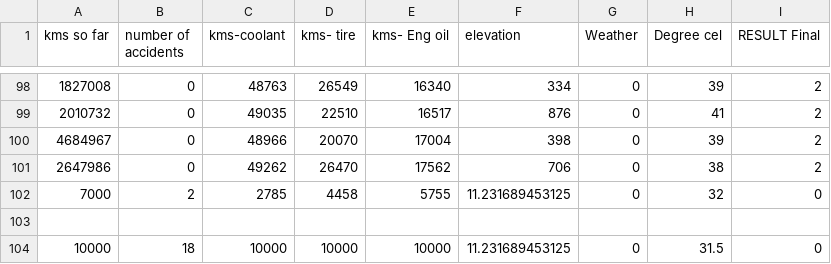
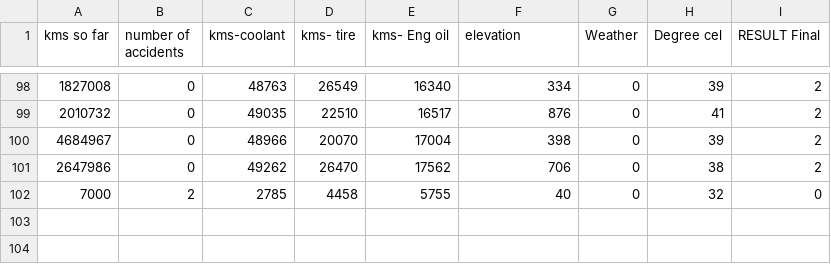
Before and after one commit to aniketvarade/vehicle-assistance-ml, a CSV file: python/Project.csv, drawn as a sheet; only a part is shown, gaps mark what is left out.

```diff
--- a/python/Project.csv
+++ b/python/Project.csv
@@ -101,4 +101,2 @@ kms so far,number of accidents,kms-coolant,kms- tire,kms- Eng oil,elevation,Weat
 2647986,0,49262,26470,17562,706,0,38,2
-7000,2,2785,4458,5755,11.231689453125,0,32,0
-
-10000,18,10000,10000,10000,11.231689453125,0,31.5,0
+7000,2,2785,4458,5755,40,0,32,0
```
Also changed, not shown: 5 other files.
